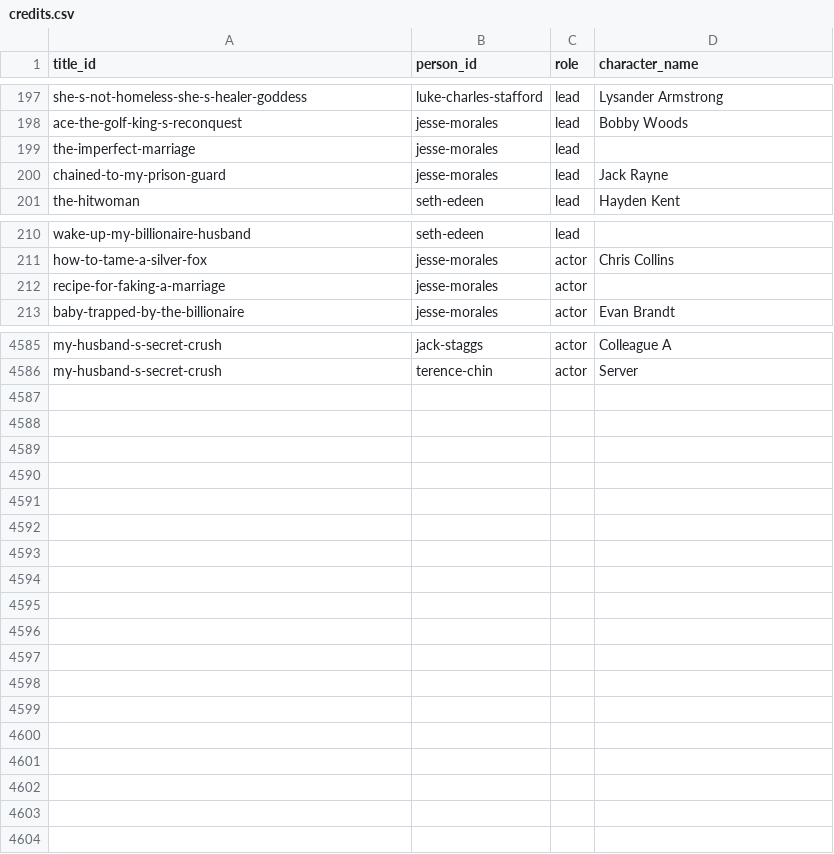
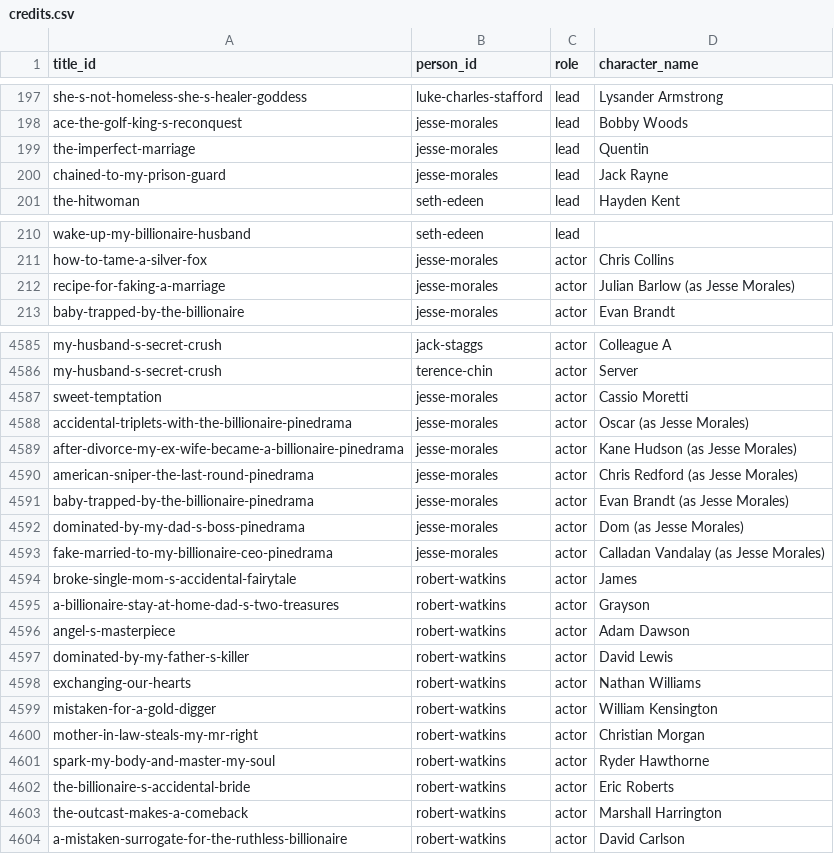
Before and after one commit to Cyanjb/dramaeverafter, a CSV file: data/credits.csv, drawn as a sheet; only a part is shown, gaps mark what is left out; the diff covers the shown part only.

```diff
--- a/data/credits.csv
+++ b/data/credits.csv
@@ -198,3 +198,3 @@ she-s-not-homeless-she-s-healer-goddess,luke-charles-stafford,lead,Lysander Arms
 ace-the-golf-king-s-reconquest,jesse-morales,lead,Bobby Woods
-the-imperfect-marriage,jesse-morales,lead,
+the-imperfect-marriage,jesse-morales,lead,Quentin
 chained-to-my-prison-guard,jesse-morales,lead,Jack Rayne
@@ -211,3 +211,3 @@ wake-up-my-billionaire-husband,seth-edeen,lead,
 how-to-tame-a-silver-fox,jesse-morales,actor,Chris Collins
-recipe-for-faking-a-marriage,jesse-morales,actor,
+recipe-for-faking-a-marriage,jesse-morales,actor,Julian Barlow (as Jesse Morales)
 baby-trapped-by-the-billionaire,jesse-morales,actor,Evan Brandt
@@ -4586 +4586,19 @@ my-husband-s-secret-crush,jack-staggs,actor,Colleague A
 my-husband-s-secret-crush,terence-chin,actor,Server
+sweet-temptation,jesse-morales,actor,Cassio Moretti
+accidental-triplets-with-the-billionaire-pinedrama,jesse-morales,actor,Oscar (as Jesse Morales)
+after-divorce-my-ex-wife-became-a-billionaire-pinedrama,jesse-morales,actor,Kane Hudson (as Jesse Morales)
+american-sniper-the-last-round-pinedrama,jesse-morales,actor,Chris Redford (as Jesse Morales)
+baby-trapped-by-the-billionaire-pinedrama,jesse-morales,actor,Evan Brandt (as Jesse Morales)
+dominated-by-my-dad-s-boss-pinedrama,jesse-morales,actor,Dom (as Jesse Morales)
+fake-married-to-my-billionaire-ceo-pinedrama,jesse-morales,actor,Calladan Vandalay (as Jesse Morales)
+broke-single-mom-s-accidental-fairytale,robert-watkins,actor,James
+a-billionaire-stay-at-home-dad-s-two-treasures,robert-watkins,actor,Grayson
+angel-s-masterpiece,robert-watkins,actor,Adam Dawson
+dominated-by-my-father-s-killer,robert-watkins,actor,David Lewis
+exchanging-our-hearts,robert-watkins,actor,Nathan Williams
+mistaken-for-a-gold-digger,robert-watkins,actor,William Kensington
+mother-in-law-steals-my-mr-right,robert-watkins,actor,Christian Morgan
+spark-my-body-and-master-my-soul,robert-watkins,actor,Ryder Hawthorne
+the-billionaire-s-accidental-bride,robert-watkins,actor,Eric Roberts
+the-outcast-makes-a-comeback,robert-watkins,actor,Marshall Harrington
+a-mistaken-surrogate-for-the-ruthless-billionaire,robert-watkins,actor,David Carlson
```
Also changed, not shown: 1 edited cell elsewhere in this file, data/match_queue.csv, data/people.csv, 57 other files.
